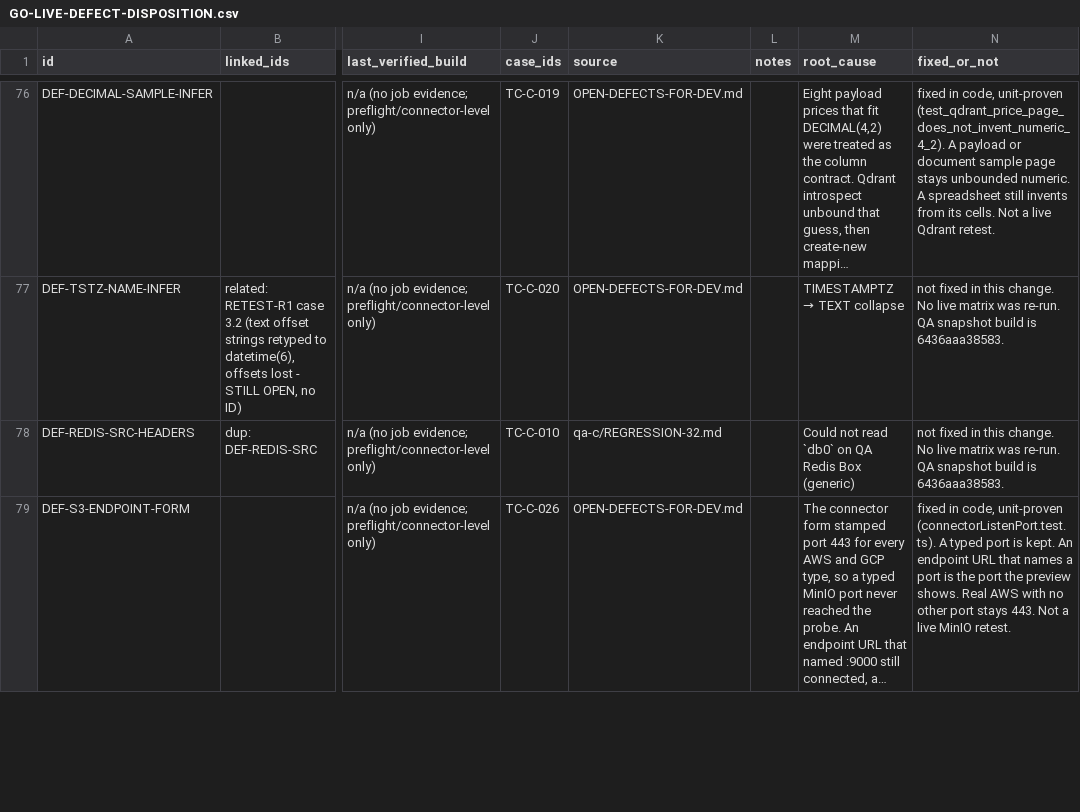
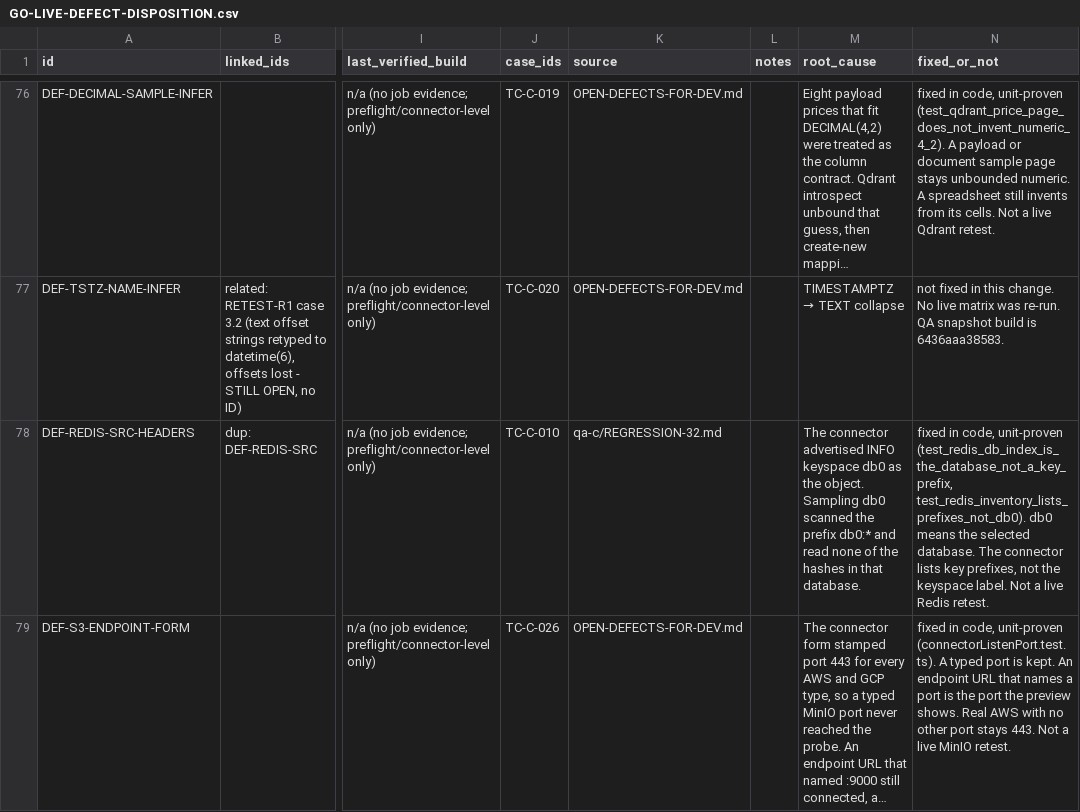
Before and after one commit to Venky-Chowdary/DataFlow, a CSV file: docs/GO-LIVE-DEFECT-DISPOSITION.csv, drawn as a sheet; only a part is shown, gaps mark what is left out; long unchanged cells end in …; the diff covers the shown part only; the diff names each change by its address in the sheet, - before the commit and + after, or states it on an @@ line.

```diff
--- a/docs/GO-LIVE-DEFECT-DISPOSITION.csv
+++ b/docs/GO-LIVE-DEFECT-DISPOSITION.csv
-M78 (root_cause): Could not read `db0` on QA Redis Box (generic)
+M78 (root_cause): The connector advertised INFO keyspace db0 as the object. Sampling db0 scanned the prefix db0:* and read none of the hashes in that database.
-N78 (fixed_or_not): not fixed in this change. No live matrix was re-run. QA snapshot build is 6436aaa38583.
+N78 (fixed_or_not): fixed in code, unit-proven (test_redis_db_index_is_the_database_not_a_key_prefix, test_redis_inventory_lists_prefixes_not_db0). db0 means the selected database. The connector lists key prefixes, not the keyspace label. Not a live Redis retest.
```
Also changed, not shown: 8 edited cells elsewhere in this file, 14 other files.
